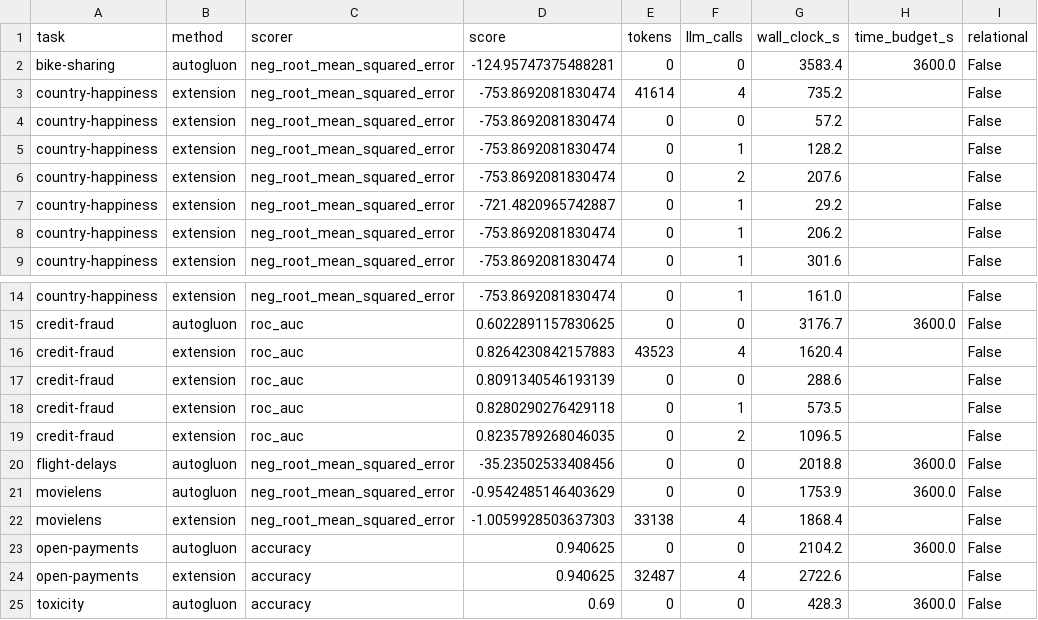
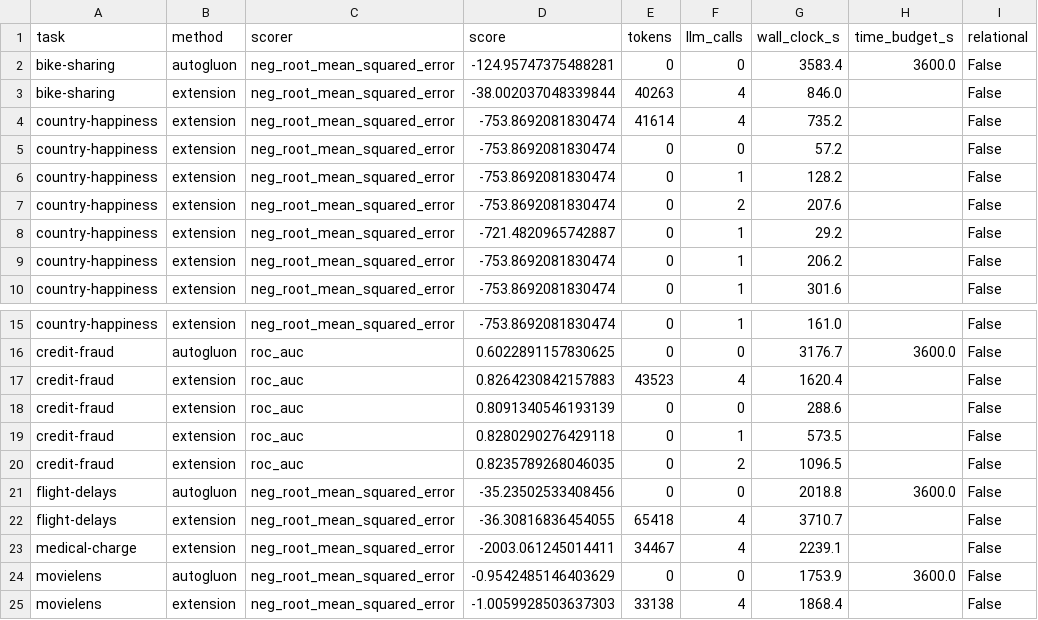
Before and after one commit to Carlosing/mle-star-mcts-skrub, a CSV file: results/figures/comparison.csv, drawn as a sheet; only a part is shown, gaps mark what is left out; the shorter side is filled out with more unchanged rows.

```diff
--- a/results/figures/comparison.csv
+++ b/results/figures/comparison.csv
@@ -2,2 +2,3 @@ task,method,scorer,score,tokens,llm_calls,wall_clock_s,time_budget_s,relational
 bike-sharing,autogluon,neg_root_mean_squared_error,-124.95747375488281,0,0,3583.4,3600.0,False
+bike-sharing,extension,neg_root_mean_squared_error,-38.002037048339844,40263,4,846.0,,False
 country-happiness,extension,neg_root_mean_squared_error,-753.8692081830474,41614,4,735.2,,False
@@ -20,2 +21,4 @@ credit-fraud,extension,roc_auc,0.8235789268046035,0,2,1096.5,,False
 flight-delays,autogluon,neg_root_mean_squared_error,-35.23502533408456,0,0,2018.8,3600.0,False
+flight-delays,extension,neg_root_mean_squared_error,-36.30816836454055,65418,4,3710.7,,False
+medical-charge,extension,neg_root_mean_squared_error,-2003.061245014411,34467,4,2239.1,,False
 movielens,autogluon,neg_root_mean_squared_error,-0.9542485146403629,0,0,1753.9,3600.0,False
```
Also changed, not shown: 6 other files.
